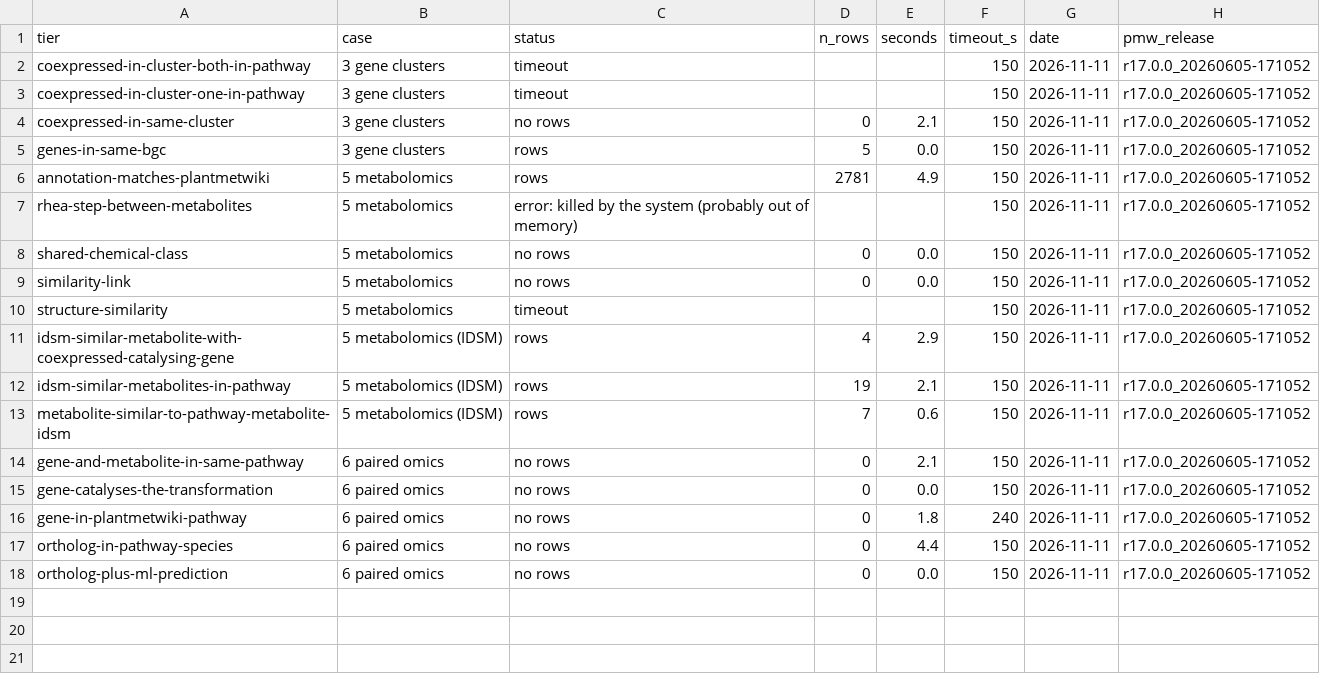
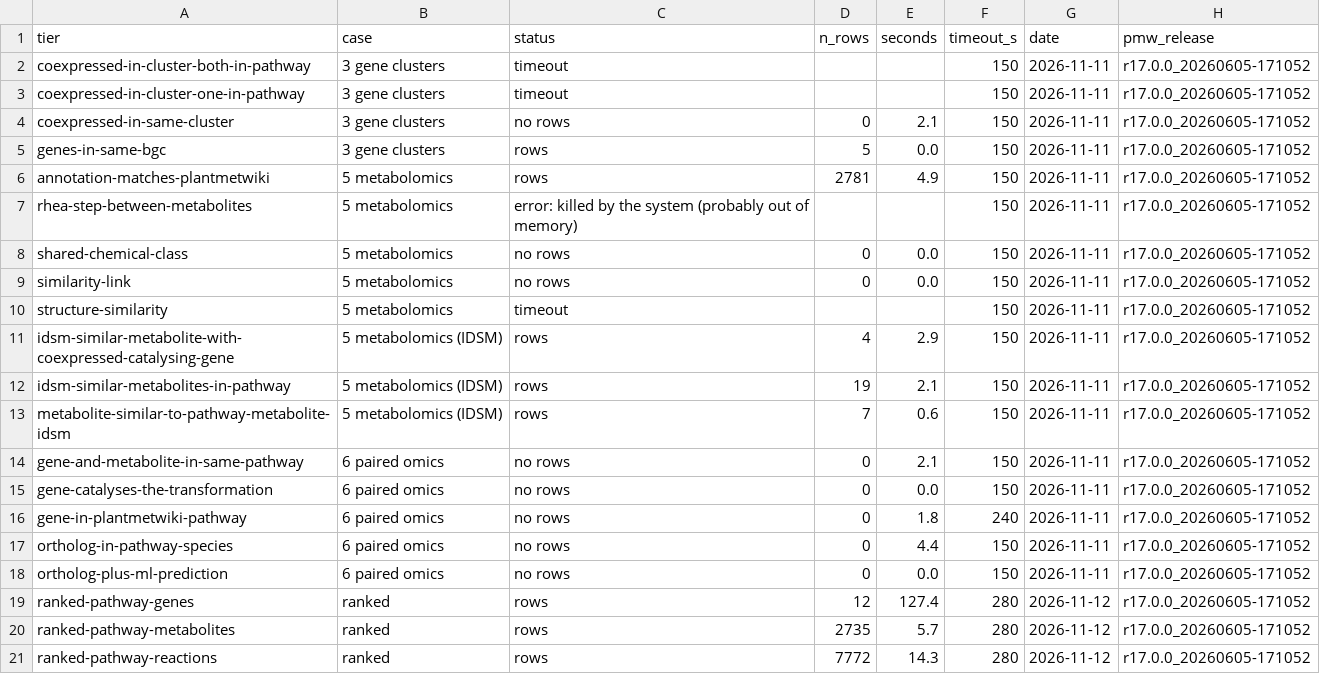
Before and after one commit to pathway-lod/lod-pathways-community, a CSV file: minimum_information/notebooks/results/summary.csv, drawn as a sheet.

```diff
--- a/minimum_information/notebooks/results/summary.csv
+++ b/minimum_information/notebooks/results/summary.csv
@@ -18 +18,4 @@ ortholog-in-pathway-species,6 paired omics,no rows,0,4.4,150,2026-11-11,r17.0.0_
 ortholog-plus-ml-prediction,6 paired omics,no rows,0,0.0,150,2026-11-11,r17.0.0_20260605-171052
+ranked-pathway-genes,ranked,rows,12,127.4,280,2026-11-12,r17.0.0_20260605-171052
+ranked-pathway-metabolites,ranked,rows,2735,5.7,280,2026-11-12,r17.0.0_20260605-171052
+ranked-pathway-reactions,ranked,rows,7772,14.3,280,2026-11-12,r17.0.0_20260605-171052
```
Also changed, not shown: 19 other files.
